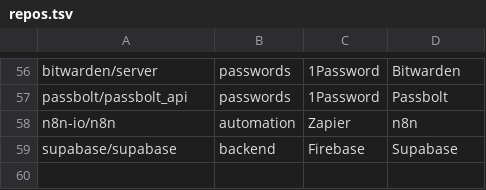
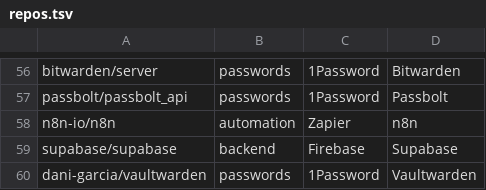
Before and after one commit to selfhostoffice/site, a TSV file: scripts/repos.tsv, drawn as a sheet; only a part is shown, gaps mark what is left out; the diff names each change by its address in the sheet, - before the commit and + after, or states it on an @@ line.

Commit message:
Bitwarden vs Vaultwarden vs 1Password cost comparison (prices read Oct 31 2026, measured RAM of Vaultwarden 1.37.4); add Vaultwarden listing; nightly listing refresh

```diff
--- a/scripts/repos.tsv
+++ b/scripts/repos.tsv
+row 60: dani-garcia/vaultwarden | passwords | 1Password | Vaultwarden
```
Also changed, not shown: 3 other files.
